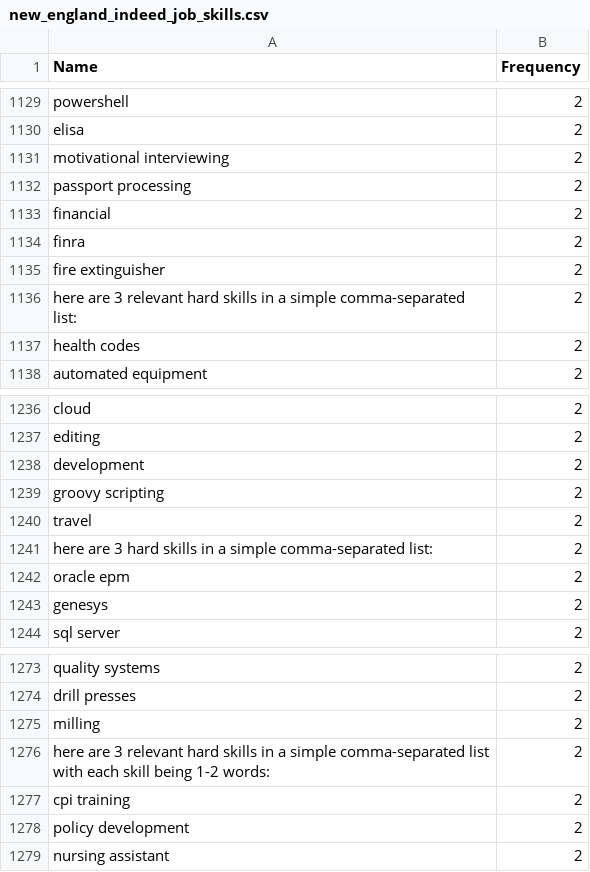
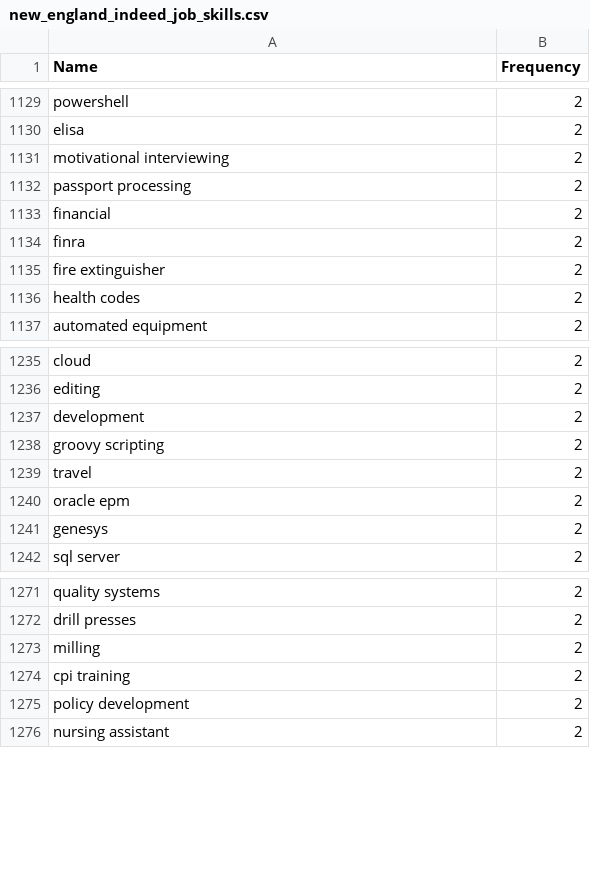
Before and after one commit to EllisFitzUSM/JobBeaconMaine, a CSV file: PhaseTwo/Data/new_england_indeed_job_skills.csv, drawn as a sheet; only a part is shown, gaps mark what is left out.

```diff
--- a/PhaseTwo/Data/new_england_indeed_job_skills.csv
+++ b/PhaseTwo/Data/new_england_indeed_job_skills.csv
@@ -1135,3 +1135,2 @@ finra,2
 fire extinguisher,2
-here are 3 relevant hard skills in a simple comma-separated list:,2
 health codes,2
@@ -1240,3 +1239,2 @@ groovy scripting,2
 travel,2
-here are 3 hard skills in a simple comma-separated list:,2
 oracle epm,2
@@ -1275,3 +1273,2 @@ drill presses,2
 milling,2
-here are 3 relevant hard skills in a simple comma-separated list with each skill being 1-2 words:,2
 cpi training,2
```
Also changed, not shown: 17 other files.
